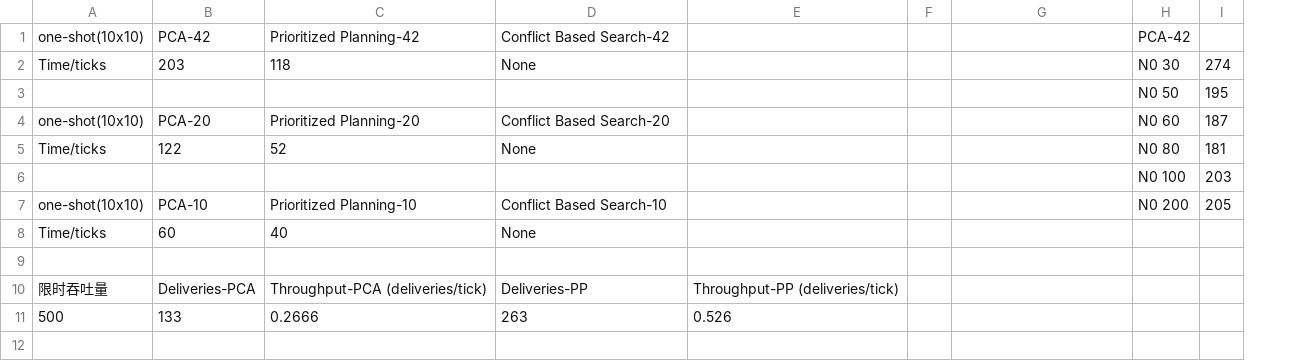
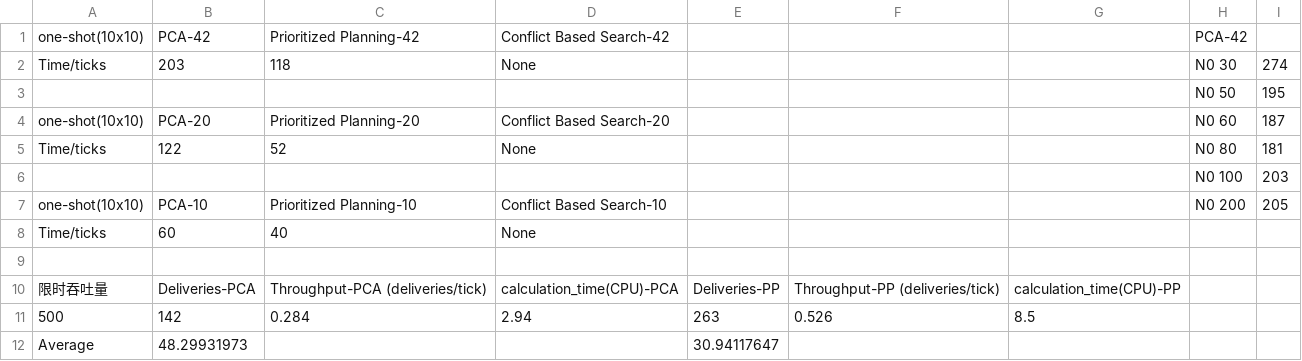
Before and after one commit to YUXXX-T/Pixel-Centrix-Distributed-Automata, a CSV file: data/comparision.csv, drawn as a sheet; removed rows and columns are numbered as before the commit, all else as after; the diff names each change by its address in the sheet, - before the commit and + after, or states it on an @@ line.

```diff
--- a/data/comparision.csv
+++ b/data/comparision.csv
+column E, row 10: Deliveries-PP
-column F, empty
-D10: Deliveries-PP
+D10: calculation_time(CPU)-PCA
-G10: (empty)
+G10: calculation_time(CPU)-PP
-row 11: 500 | 133 | 0.2666 | 263 | 0.526
+row 11: 500 | 142 | 0.284 | 2.94 | 263 | 0.526 | 8.5
+row 12: Average | 48.29931973 |  |  | 30.94117647
```
Also changed, not shown: 5 other files.
